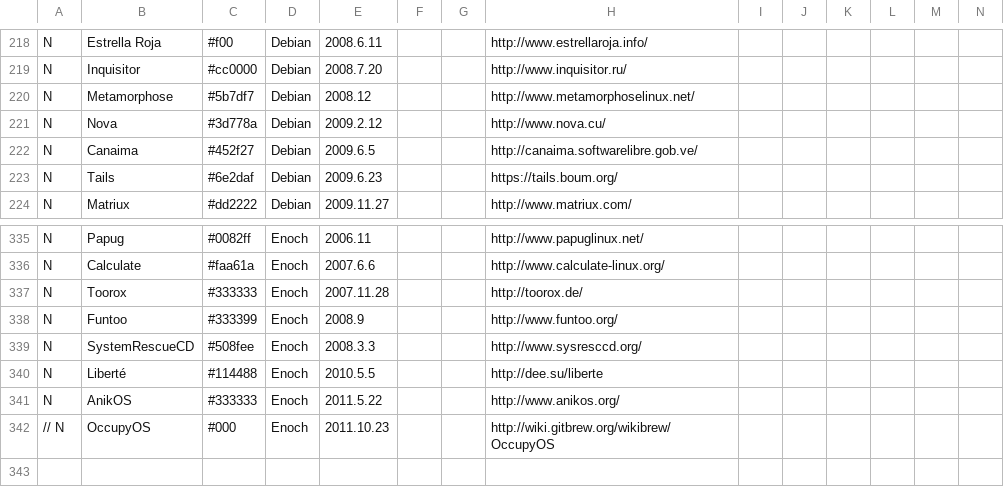
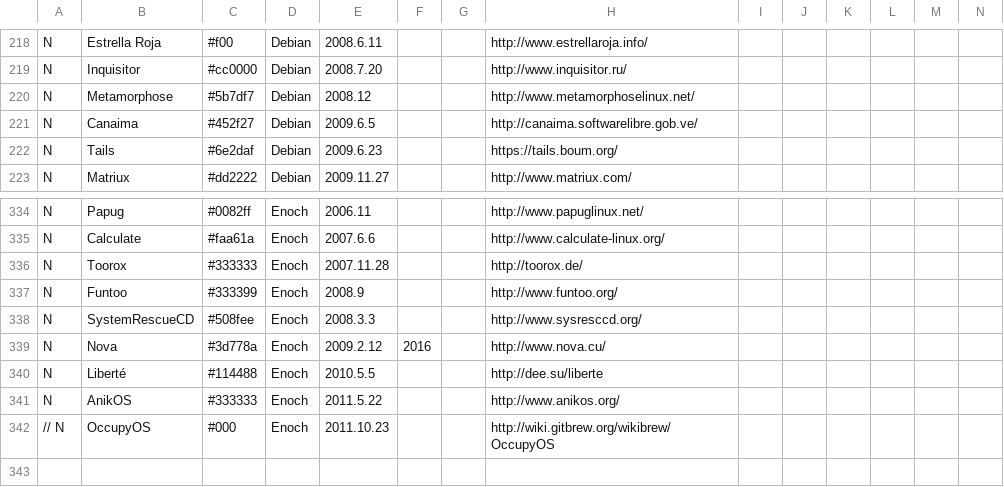
Before and after one commit to FabioLolix/LinuxTimeline, a CSV file: gldt.csv, drawn as a sheet; only a part is shown, gaps mark what is left out; removed rows and columns are numbered as before the commit, all else as after; rows hold the shown columns only; the diff names each change by its address in the sheet, - before the commit and + after, or states it on an @@ line.

Commit message:
Discontinued: Nova

```diff
--- a/gldt.csv
+++ b/gldt.csv
-row 221: N | Nova | #3d778a | Debian | 2009.2.12 |  |  | http://www.nova.cu/
+row 339: N | Nova | #3d778a | Enoch | 2009.2.12 | 2016 |  | http://www.nova.cu/
```
Also changed, not shown: 1 other file.
